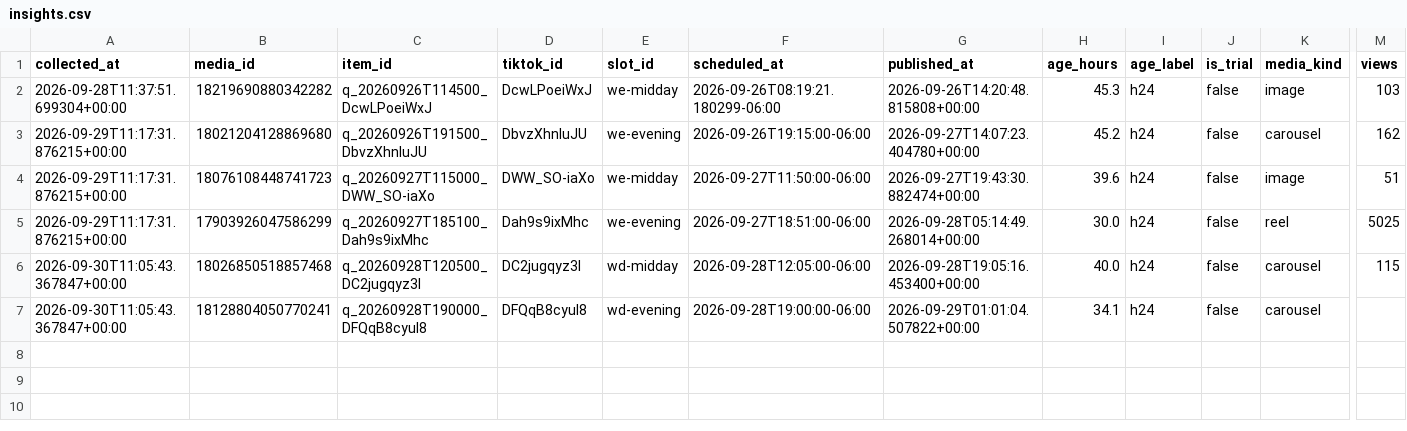
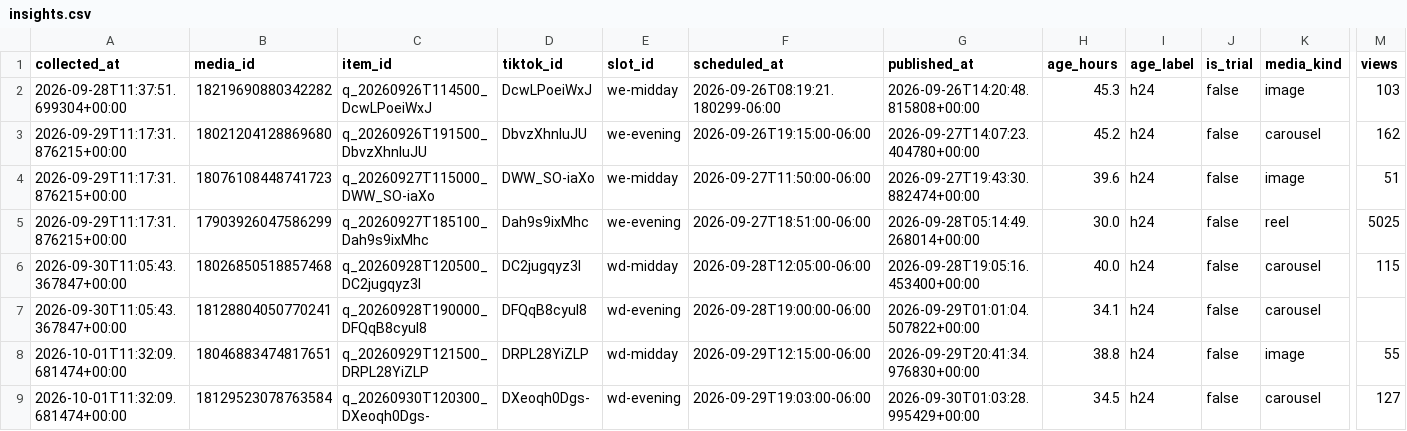
Before and after one commit to mktjamesolaya-cloud/jamesolaya-es-social, a CSV file: data/insights.csv, drawn as a sheet; only a part is shown, gaps mark what is left out; rows hold the shown columns only; the diff names each change by its address in the sheet, - before the commit and + after, or states it on an @@ line.

Commit message:
Metricas coletadas no run 36855965321

```diff
--- a/data/insights.csv
+++ b/data/insights.csv
+row 8: 2026-10-01T11:32:09.681474+00:00 | 18046883474817651 | q_20260929T121500_DRPL28YiZLP | DRPL28YiZLP | wd-midday | 2026-09-29T12:15:00-06:00 | 2026-09-29T20:41:34.976830+00:00 | 38.8 | h24 | false | image | 55
+row 9: 2026-10-01T11:32:09.681474+00:00 | 18129523078763584 | q_20260930T120300_DXeoqh0Dgs- | DXeoqh0Dgs- | wd-evening | 2026-09-29T19:03:00-06:00 | 2026-09-30T01:03:28.995429+00:00 | 34.5 | h24 | false | carousel | 127
```
